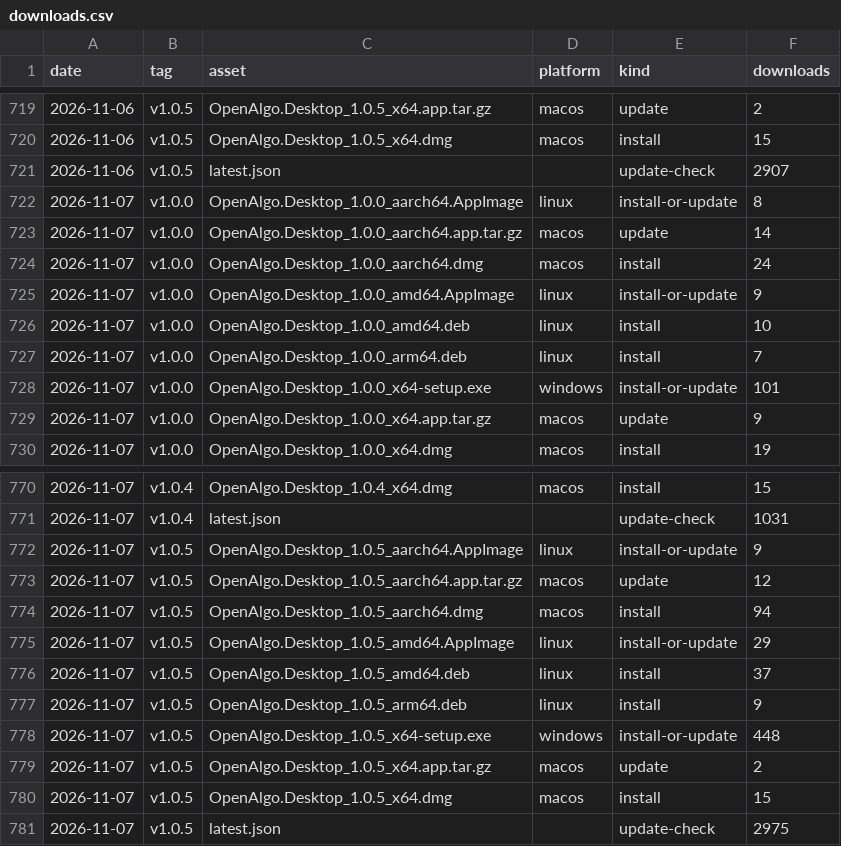
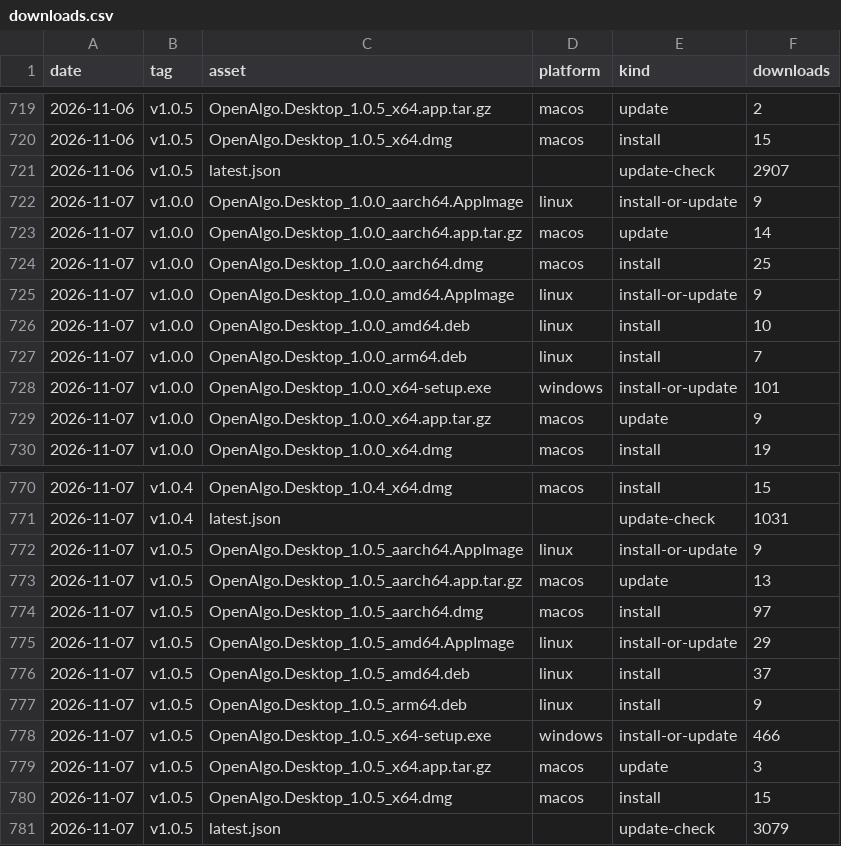
Before and after one commit to marketcalls/openalgo-desktop, a CSV file: downloads.csv, drawn as a sheet; only a part is shown, gaps mark what is left out.

```diff
--- a/downloads.csv
+++ b/downloads.csv
@@ -721,5 +721,5 @@ date,tag,asset,platform,kind,downloads
 2026-11-06,v1.0.5,latest.json,,update-check,2907
-2026-11-07,v1.0.0,OpenAlgo.Desktop_1.0.0_aarch64.AppImage,linux,install-or-update,8
+2026-11-07,v1.0.0,OpenAlgo.Desktop_1.0.0_aarch64.AppImage,linux,install-or-update,9
 2026-11-07,v1.0.0,OpenAlgo.Desktop_1.0.0_aarch64.app.tar.gz,macos,update,14
-2026-11-07,v1.0.0,OpenAlgo.Desktop_1.0.0_aarch64.dmg,macos,install,24
+2026-11-07,v1.0.0,OpenAlgo.Desktop_1.0.0_aarch64.dmg,macos,install,25
 2026-11-07,v1.0.0,OpenAlgo.Desktop_1.0.0_amd64.AppImage,linux,install-or-update,9
@@ -772,4 +772,4 @@ date,tag,asset,platform,kind,downloads
 2026-11-07,v1.0.5,OpenAlgo.Desktop_1.0.5_aarch64.AppImage,linux,install-or-update,9
-2026-11-07,v1.0.5,OpenAlgo.Desktop_1.0.5_aarch64.app.tar.gz,macos,update,12
-2026-11-07,v1.0.5,OpenAlgo.Desktop_1.0.5_aarch64.dmg,macos,install,94
+2026-11-07,v1.0.5,OpenAlgo.Desktop_1.0.5_aarch64.app.tar.gz,macos,update,13
+2026-11-07,v1.0.5,OpenAlgo.Desktop_1.0.5_aarch64.dmg,macos,install,97
 2026-11-07,v1.0.5,OpenAlgo.Desktop_1.0.5_amd64.AppImage,linux,install-or-update,29
@@ -777,5 +777,5 @@ date,tag,asset,platform,kind,downloads
 2026-11-07,v1.0.5,OpenAlgo.Desktop_1.0.5_arm64.deb,linux,install,9
-2026-11-07,v1.0.5,OpenAlgo.Desktop_1.0.5_x64-setup.exe,windows,install-or-update,448
-2026-11-07,v1.0.5,OpenAlgo.Desktop_1.0.5_x64.app.tar.gz,macos,update,2
+2026-11-07,v1.0.5,OpenAlgo.Desktop_1.0.5_x64-setup.exe,windows,install-or-update,466
+2026-11-07,v1.0.5,OpenAlgo.Desktop_1.0.5_x64.app.tar.gz,macos,update,3
 2026-11-07,v1.0.5,OpenAlgo.Desktop_1.0.5_x64.dmg,macos,install,15
-2026-11-07,v1.0.5,latest.json,,update-check,2975
+2026-11-07,v1.0.5,latest.json,,update-check,3079
```
Also changed, not shown: 6 other files.
